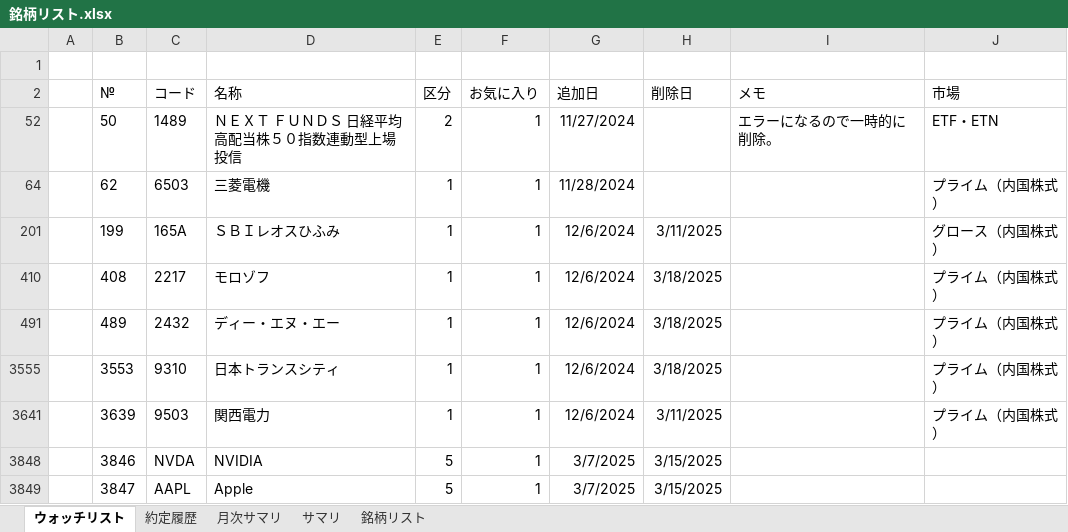
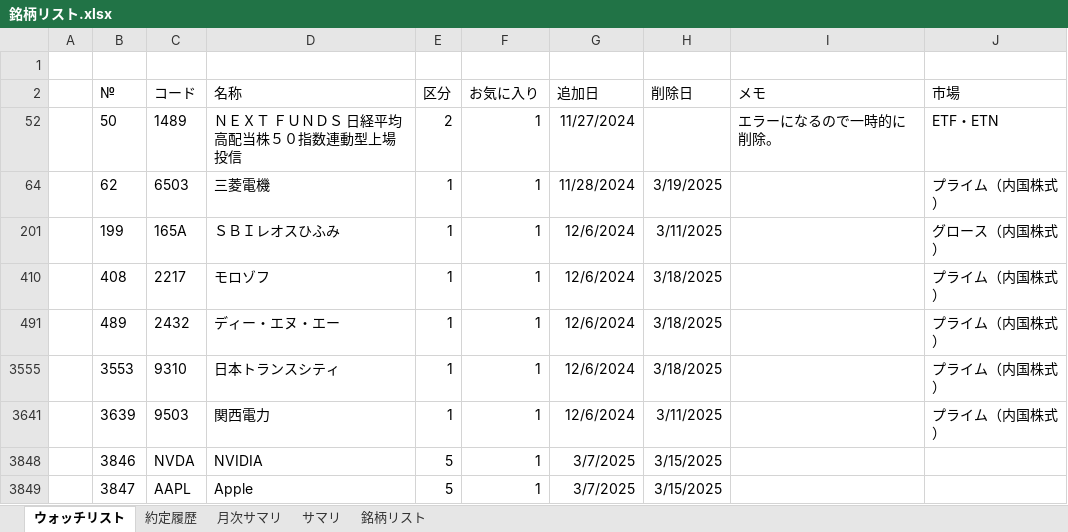
Before and after one commit to sadac23/OptimalTraderDraft, an Excel workbook: ConsoleApp1/Doc/銘柄リスト.xlsx, sheet ウォッチリスト, drawn as a sheet; values as stored, in another font and other column widths than the file's, no borders; conditional formats not drawn; the diff names each change by its address in the sheet, - before the commit and + after, or states it on an @@ line.

```diff
--- a/ConsoleApp1/Doc/銘柄リスト.xlsx (sheet ウォッチリスト)
+++ b/ConsoleApp1/Doc/銘柄リスト.xlsx (sheet ウォッチリスト)
-H64 (削除日): (empty)
+H64 (削除日): 3/19/2025
```
Also changed, not shown: 6 other files.
